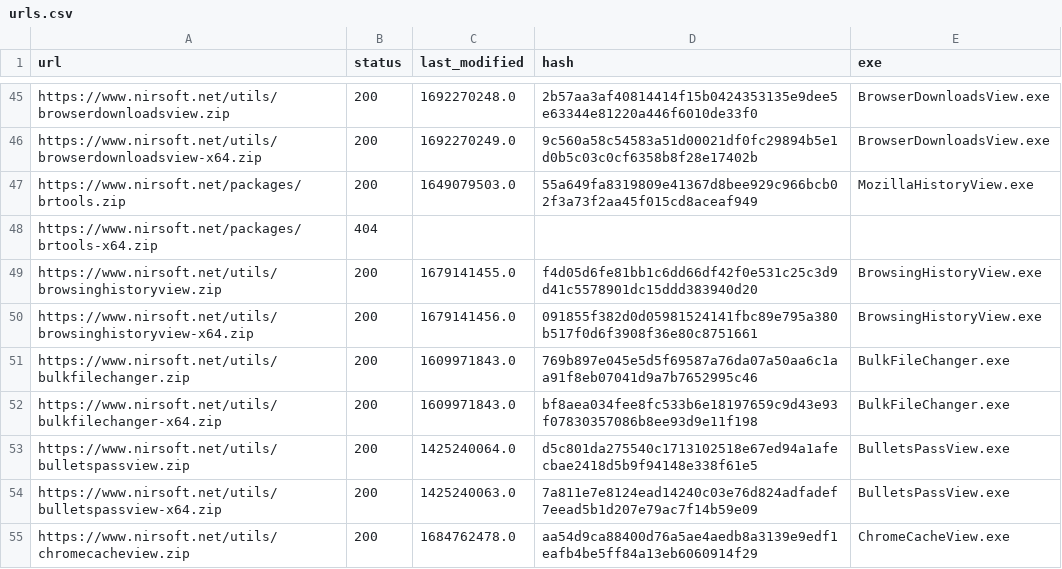
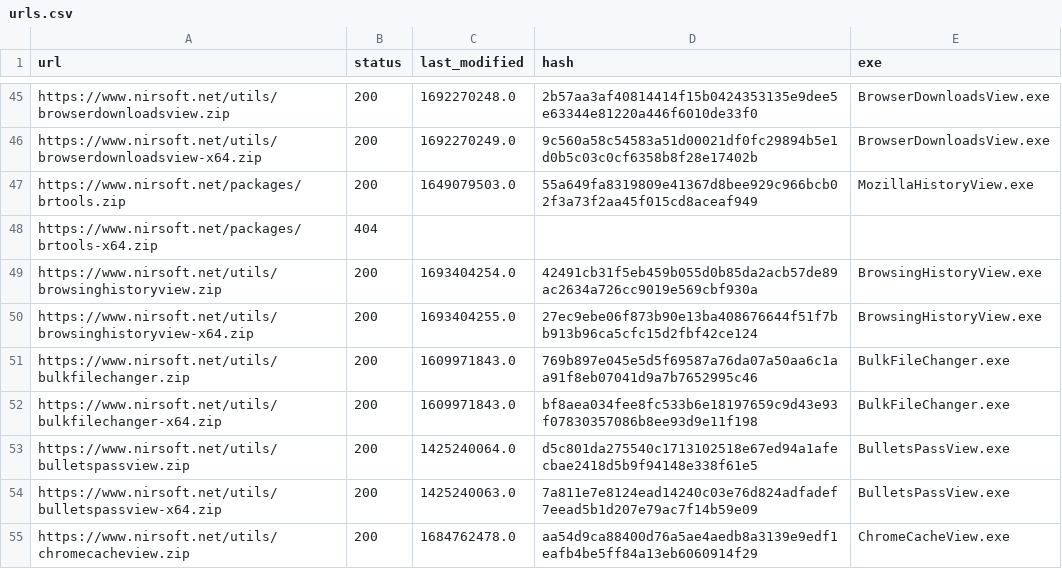
Before and after one commit to ScoopInstaller/Nirsoft, a CSV file: cache/urls.csv, drawn as a sheet; only a part is shown, gaps mark what is left out.

```diff
--- a/cache/urls.csv
+++ b/cache/urls.csv
@@ -48,4 +48,4 @@ https://www.nirsoft.net/packages/brtools.zip,200,1649079503.0,55a649fa8319809e41
 https://www.nirsoft.net/packages/brtools-x64.zip,404,,,
-https://www.nirsoft.net/utils/browsinghistoryview.zip,200,1679141455.0,f4d05d6fe81bb1c6dd66df42f0e531c25c3d9d41c5578901dc15ddd383940d20,BrowsingHistoryView.exe
-https://www.nirsoft.net/utils/browsinghistoryview-x64.zip,200,1679141456.0,091855f382d0d05981524141fbc89e795a380b517f0d6f3908f36e80c8751661,BrowsingHistoryView.exe
+https://www.nirsoft.net/utils/browsinghistoryview.zip,200,1693404254.0,42491cb31f5eb459b055d0b85da2acb57de89ac2634a726cc9019e569cbf930a,BrowsingHistoryView.exe
+https://www.nirsoft.net/utils/browsinghistoryview-x64.zip,200,1693404255.0,27ec9ebe06f873b90e13ba408676644f51f7bb913b96ca5cfc15d2fbf42ce124,BrowsingHistoryView.exe
 https://www.nirsoft.net/utils/bulkfilechanger.zip,200,1609971843.0,769b897e045e5d5f69587a76da07a50aa6c1aa91f8eb07041d9a7b7652995c46,BulkFileChanger.exe
```
